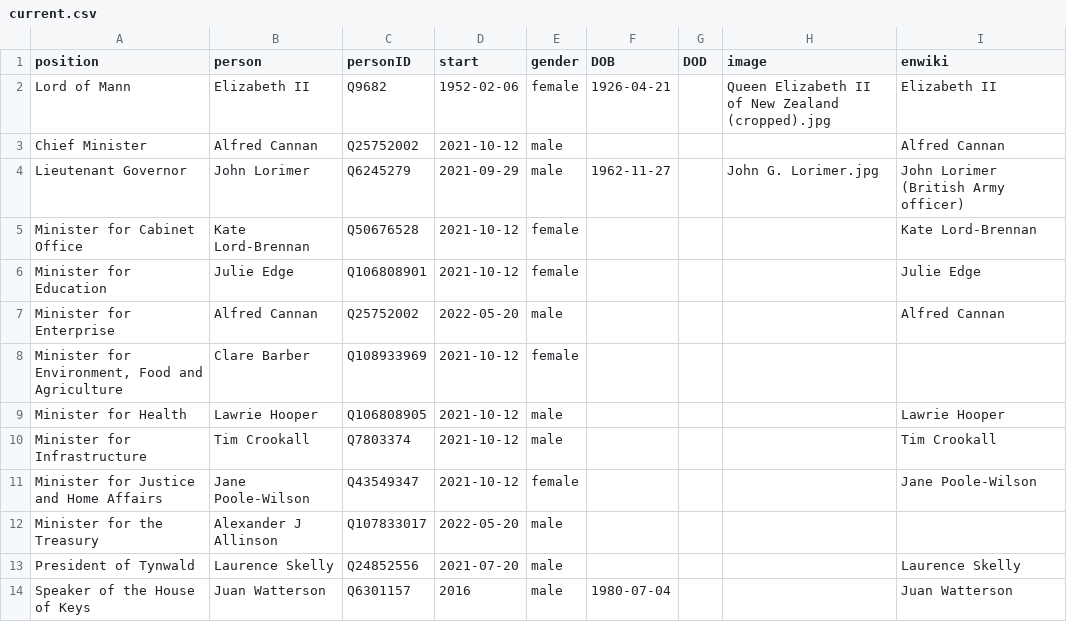
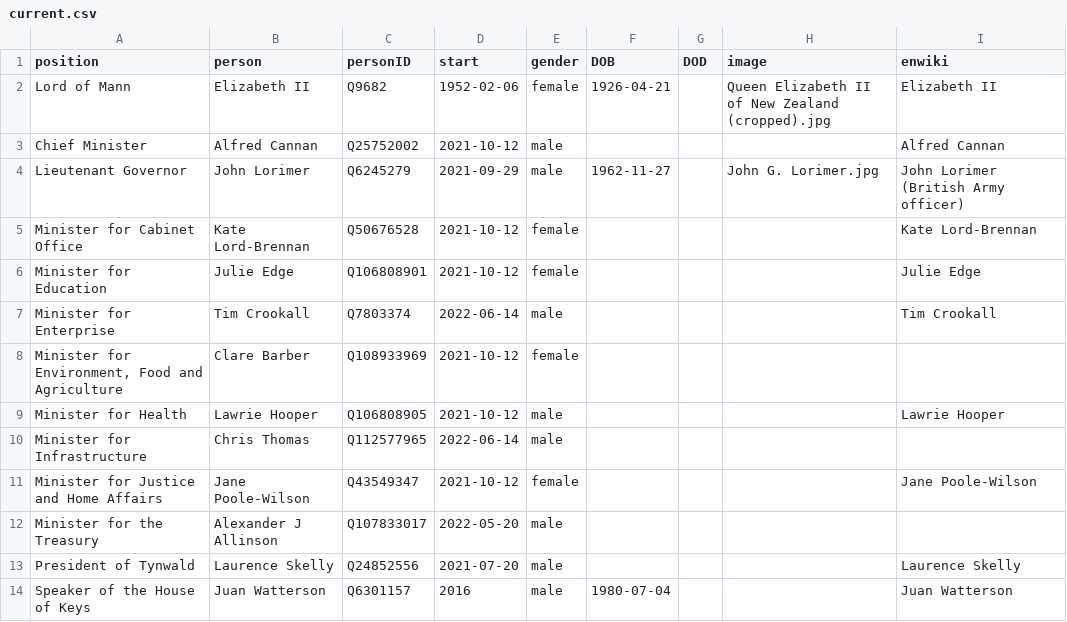
Before and after one commit to every-politician-scrapers/isle-of-man-cabinet, a CSV file: html/current.csv, drawn as a sheet.

```diff
--- a/html/current.csv
+++ b/html/current.csv
@@ -6,6 +6,6 @@ Minister for Cabinet Office,Kate Lord-Brennan,Q50676528,2021-10-12,female,,,,Kat
 Minister for Education,Julie Edge,Q106808901,2021-10-12,female,,,,Julie Edge
-Minister for Enterprise,Alfred Cannan,Q25752002,2022-05-20,male,,,,Alfred Cannan
+Minister for Enterprise,Tim Crookall,Q7803374,2022-06-14,male,,,,Tim Crookall
 "Minister for Environment, Food and Agriculture",Clare Barber,Q108933969,2021-10-12,female,,,,
 Minister for Health,Lawrie Hooper,Q106808905,2021-10-12,male,,,,Lawrie Hooper
-Minister for Infrastructure,Tim Crookall,Q7803374,2021-10-12,male,,,,Tim Crookall
+Minister for Infrastructure,Chris Thomas,Q112577965,2022-06-14,male,,,,
 Minister for Justice and Home Affairs,Jane Poole-Wilson,Q43549347,2021-10-12,female,,,,Jane Poole-Wilson
```
Also changed, not shown: html/holders21.csv, 1 other file.
